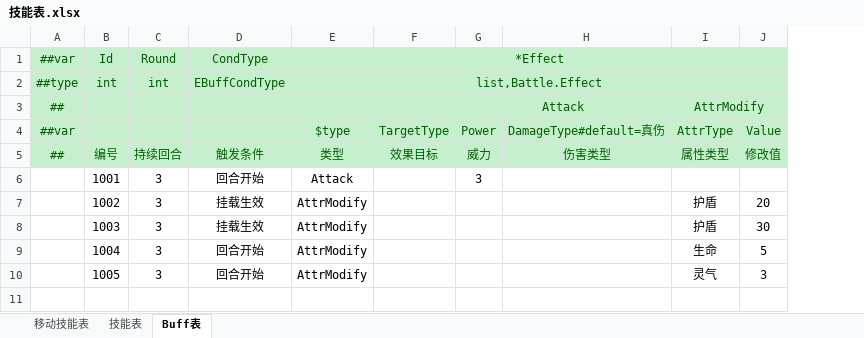
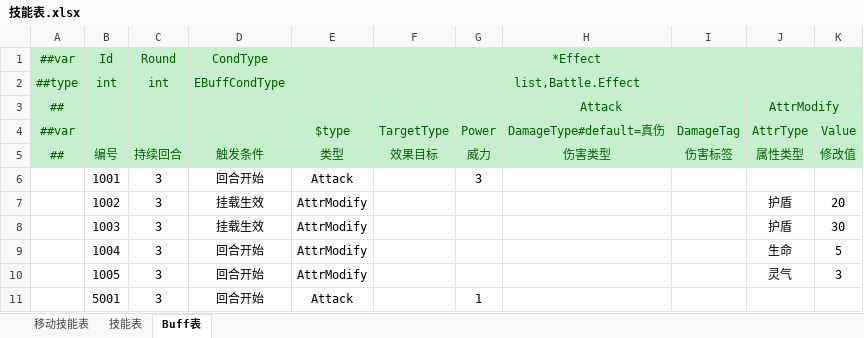
Before and after one commit to cnImpulse/HEDAO, an Excel workbook: 新导表工具/DataTables/Datas/技能表.xlsx, sheet Buff表, drawn as a sheet; values as stored, in another font and other column widths than the file's, no borders; the diff names each change by its address in the sheet, - before the commit and + after, or states it on an @@ line.

```diff
--- a/新导表工具/DataTables/Datas/技能表.xlsx (sheet Buff表)
+++ b/新导表工具/DataTables/Datas/技能表.xlsx (sheet Buff表)
+column I (DamageTag), row 5: 伤害标签
+row 11:  | 5001 | 3 | 回合开始 | Attack |  | 1
```
Also changed, not shown: sheet 技能表, 新导表工具/DataTables/Datas/角色表.xlsx, 7 other files.
